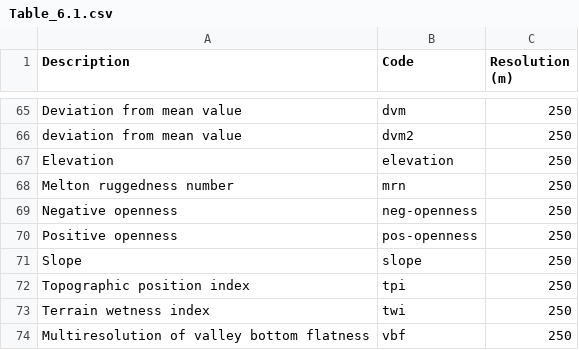
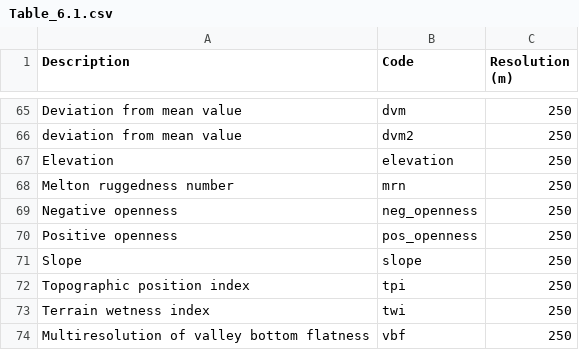
Before and after one commit to FAO-SID/GSNmap-TM, a CSV file: tables/Table_6.1.csv, drawn as a sheet; only a part is shown, gaps mark what is left out.

Commit message:
remove -

```diff
--- a/tables/Table_6.1.csv
+++ b/tables/Table_6.1.csv
@@ -68,4 +68,4 @@ Elevation,elevation,250
 Melton ruggedness number,mrn,250
-Negative openness,neg-openness,250
-Positive openness,pos-openness,250
+Negative openness,neg_openness,250
+Positive openness,pos_openness,250
 Slope,slope,250
```
